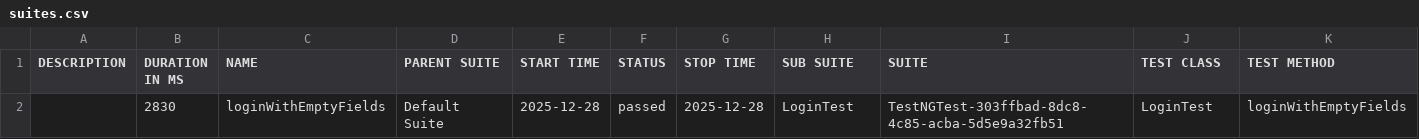
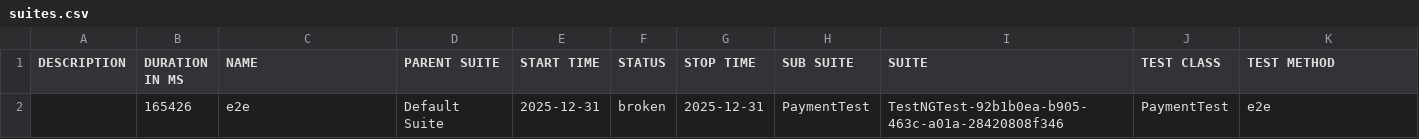
Before and after one commit to teamtester60-code/Full-Test-Case, a CSV file: test-output/full-report/data/suites.csv, drawn as a sheet; removed rows and columns are numbered as before the commit, all else as after; the diff names each change by its address in the sheet, - before the commit and + after, or states it on an @@ line.

```diff
--- a/test-output/full-report/data/suites.csv
+++ b/test-output/full-report/data/suites.csv
-row 2:  | 2830 | loginWithEmptyFields | Default Suite | 2025-12-28 | passed | 2025-12-28 | LoginTest | TestNGTest-303ffbad-8dc8-4c85-acba-5d5e9a32fb51 | LoginTest | loginWithEmptyFields
+row 2:  | 165426 | e2e | Default Suite | 2025-12-31 | broken | 2025-12-31 | PaymentTest | TestNGTest-92b1b0ea-b905-463c-a01a-28420808f346 | PaymentTest | e2e
```
Also changed, not shown: 19 other files.
